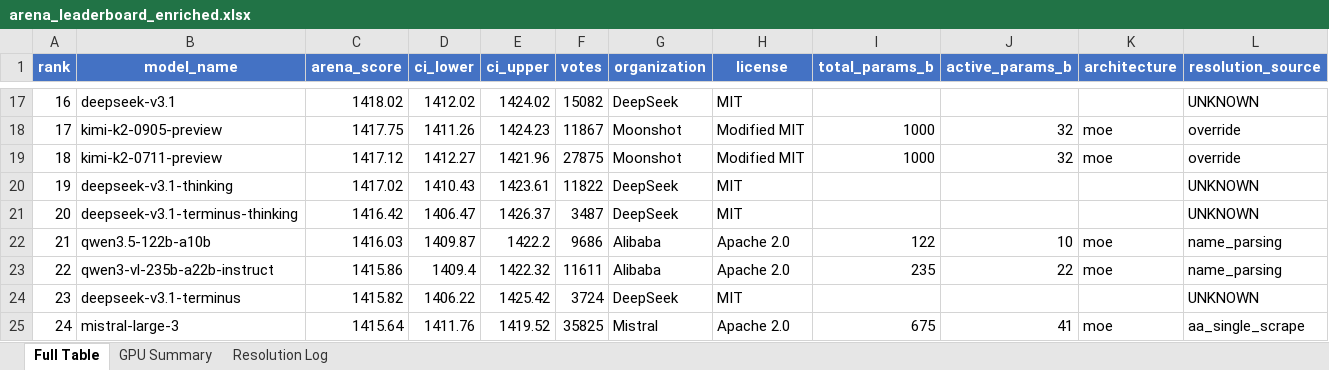
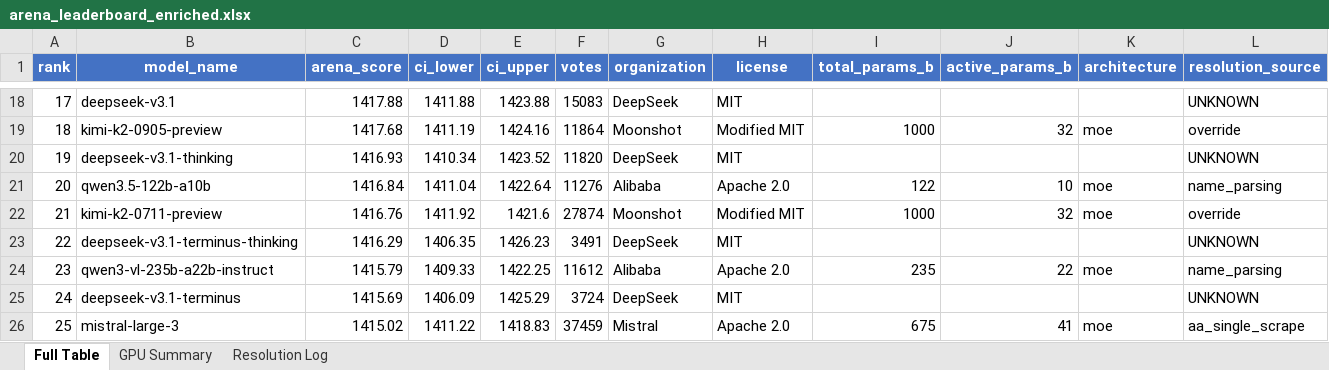
Before and after one commit to kmvaidya/llm-arena-vram-calc, an Excel workbook: arena_enrichment/output/arena_leaderboard_enriched.xlsx, sheet Full Table, drawn as a sheet; only a part is shown, gaps mark what is left out; values as stored, in another font and other column widths than the file's, no borders; removed rows and columns are numbered as before the commit, all else as after; rows hold the shown columns only; the diff covers the shown part only; the diff names each change by its address in the sheet, - before the commit and + after, or states it on an @@ line.

```diff
--- a/arena_enrichment/output/arena_leaderboard_enriched.xlsx (sheet Full Table)
+++ b/arena_enrichment/output/arena_leaderboard_enriched.xlsx (sheet Full Table)
@@ column A (rank) renumbered from row 3 down @@
-C18 (arena_score): 1418.02
+C18 (arena_score): 1417.88
-D18 (ci_lower): 1412.02
+D18 (ci_lower): 1411.88
-E18 (ci_upper): 1424.02
+E18 (ci_upper): 1423.88
-F18 (votes): 15082
+F18 (votes): 15083
-C19 (arena_score): 1417.75
+C19 (arena_score): 1417.68
-D19 (ci_lower): 1411.26
+D19 (ci_lower): 1411.19
-E19 (ci_upper): 1424.23
+E19 (ci_upper): 1424.16
-F19 (votes): 11867
+F19 (votes): 11864
-row 19: 18 | kimi-k2-0711-preview | 1417.12 | 1412.27 | 1421.96 | 27875 | Moonshot | Modified MIT | 1000 | 32 | moe | override
-C20 (arena_score): 1417.02
+C20 (arena_score): 1416.93
-D20 (ci_lower): 1410.43
+D20 (ci_lower): 1410.34
-E20 (ci_upper): 1423.61
+E20 (ci_upper): 1423.52
-F20 (votes): 11822
+F20 (votes): 11820
-row 21: 20 | deepseek-v3.1-terminus-thinking | 1416.42 | 1406.47 | 1426.37 | 3487 | DeepSeek | MIT |  |  |  | UNKNOWN
-C21 (arena_score): 1416.03
+C21 (arena_score): 1416.84
-D21 (ci_lower): 1409.87
+D21 (ci_lower): 1411.04
-E21 (ci_upper): 1422.2
+E21 (ci_upper): 1422.64
-F21 (votes): 9686
+F21 (votes): 11276
+row 22: 21 | kimi-k2-0711-preview | 1416.76 | 1411.92 | 1421.6 | 27874 | Moonshot | Modified MIT | 1000 | 32 | moe | override
+row 23: 22 | deepseek-v3.1-terminus-thinking | 1416.29 | 1406.35 | 1426.23 | 3491 | DeepSeek | MIT |  |  |  | UNKNOWN
-C24 (arena_score): 1415.86
+C24 (arena_score): 1415.79
-D24 (ci_lower): 1409.4
+D24 (ci_lower): 1409.33
-E24 (ci_upper): 1422.32
+E24 (ci_upper): 1422.25
-F24 (votes): 11611
+F24 (votes): 11612
-C25 (arena_score): 1415.82
+C25 (arena_score): 1415.69
-D25 (ci_lower): 1406.22
+D25 (ci_lower): 1406.09
-E25 (ci_upper): 1425.42
+E25 (ci_upper): 1425.29
-C26 (arena_score): 1415.64
+C26 (arena_score): 1415.02
-D26 (ci_lower): 1411.76
+D26 (ci_lower): 1411.22
-E26 (ci_upper): 1419.52
+E26 (ci_upper): 1418.83
-F26 (votes): 35825
+F26 (votes): 37459
```
Also changed, not shown: 10 added rows, 9 removed rows, 574 edited cells and cell formats elsewhere in this sheet, sheet GPU Summary, sheet Resolution Log, 2 other files.
